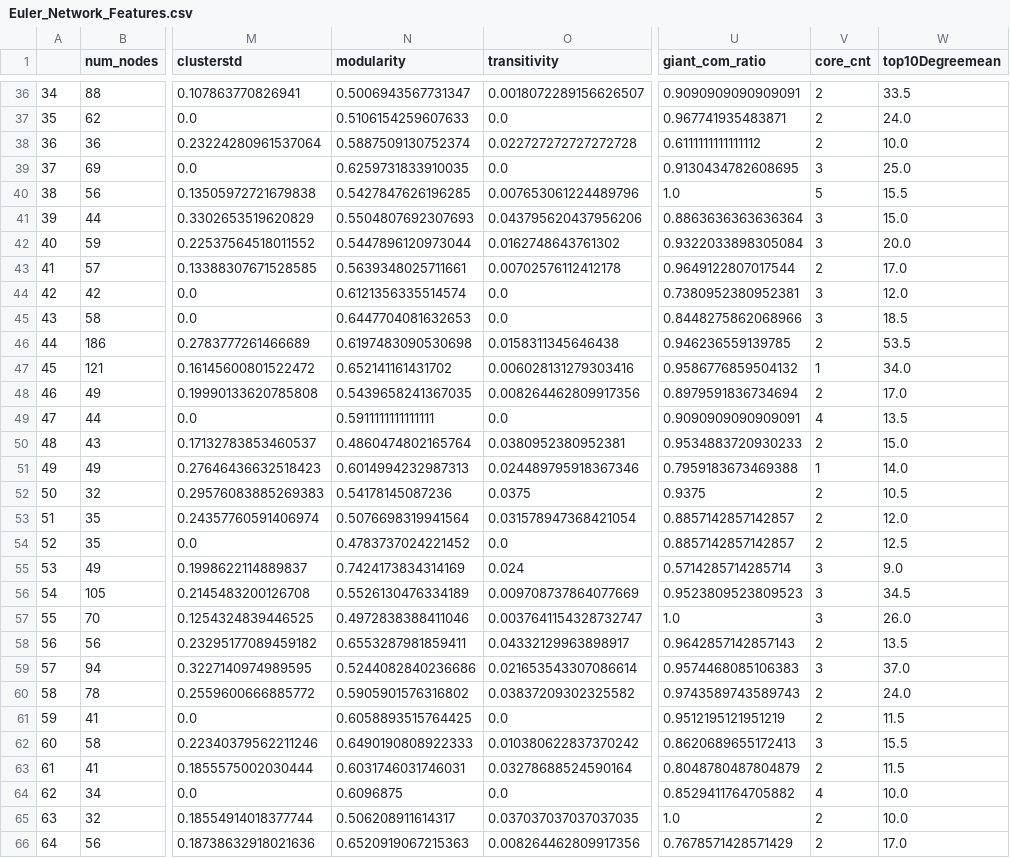
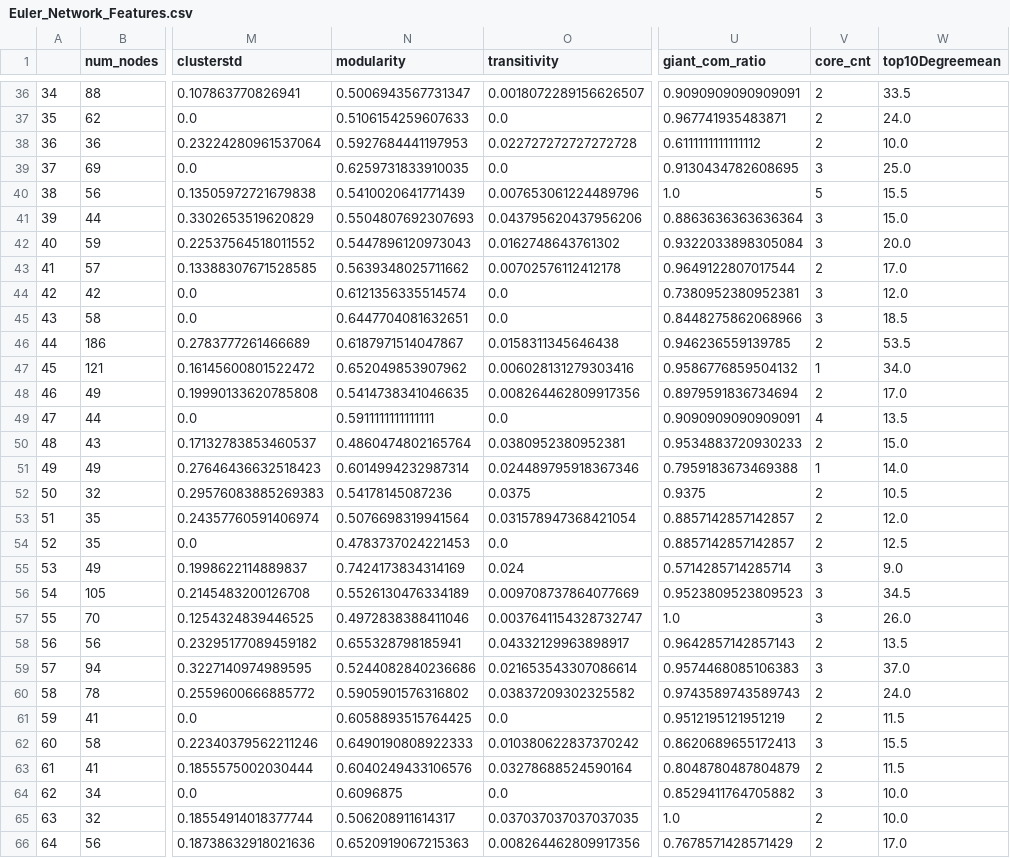
Before and after one commit to omcrouse/research, a CSV file: Euler_Network_Features.csv, drawn as a sheet; only a part is shown, gaps mark what is left out; the diff covers the shown part only; the diff names each change by its address in the sheet, - before the commit and + after, or states it on an @@ line.

```diff
--- a/Euler_Network_Features.csv
+++ b/Euler_Network_Features.csv
-N38 (modularity): 0.5887509130752374
+N38 (modularity): 0.5927684441197953
-N40 (modularity): 0.5427847626196285
+N40 (modularity): 0.5410020641771439
-N42 (modularity): 0.5447896120973044
+N42 (modularity): 0.5447896120973043
-N43 (modularity): 0.5639348025711661
+N43 (modularity): 0.5639348025711662
-N45 (modularity): 0.6447704081632653
+N45 (modularity): 0.6447704081632651
-N46 (modularity): 0.6197483090530698
+N46 (modularity): 0.6187971514047867
-N47 (modularity): 0.652141161431702
+N47 (modularity): 0.652049853907962
-N48 (modularity): 0.5439658241367035
+N48 (modularity): 0.5414738341046635
-N51 (modularity): 0.6014994232987313
+N51 (modularity): 0.6014994232987314
-N54 (modularity): 0.4783737024221452
+N54 (modularity): 0.4783737024221453
-N58 (modularity): 0.6553287981859411
+N58 (modularity): 0.655328798185941
-N63 (modularity): 0.6031746031746031
+N63 (modularity): 0.6040249433106576
-V64 (core_cnt): 4
+V64 (core_cnt): 3
```
Also changed, not shown: 17 edited cells elsewhere in this file, core_date_cnt.csv, 15 other files.
